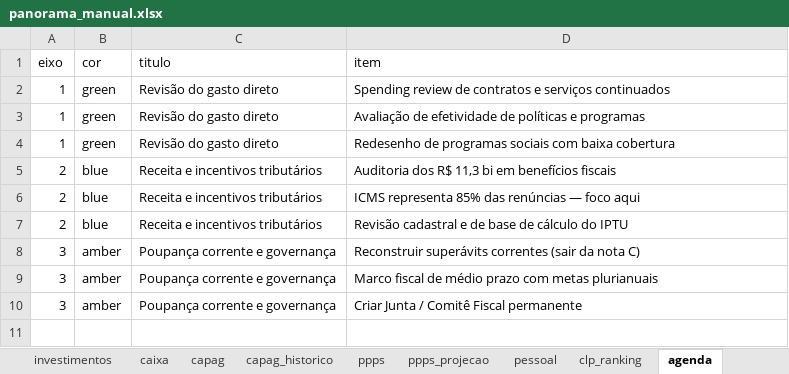
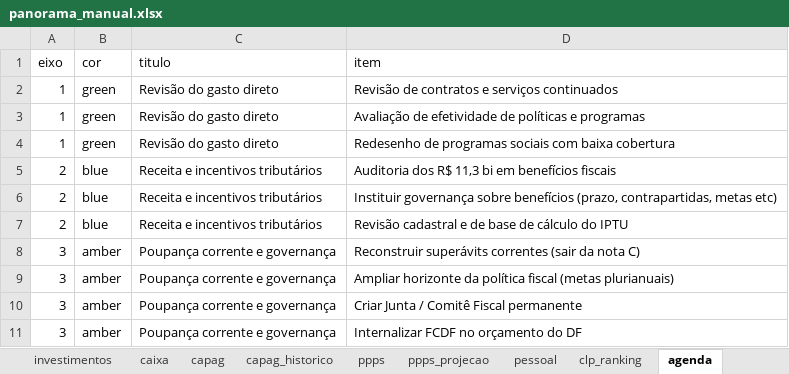
Before and after one commit to couri-consult/panorama-fiscal-df, an Excel workbook: manual/panorama_manual.xlsx, sheet agenda, drawn as a sheet; values as stored, in another font and other column widths than the file's, no borders; the diff names each change by its address in the sheet, - before the commit and + after, or states it on an @@ line.

Commit message:
Atualiza itens da agenda (edição manual no XLSX)

```diff
--- a/manual/panorama_manual.xlsx (sheet agenda)
+++ b/manual/panorama_manual.xlsx (sheet agenda)
-D2 (item): Spending review de contratos…
+D2 (item): Revisão de contratos…
-D6 (item): ICMS representa 85% das renúncias — foco aqui
+D6 (item): Instituir governança sobre benefícios (prazo, contrapartidas, metas etc)
-D9 (item): Marco fiscal de médio prazo com metas plurianuais
+D9 (item): Ampliar horizonte da política fiscal (metas plurianuais)
+row 11: 3 | amber | Poupança corrente e governança | Internalizar FCDF no orçamento do DF
```
Also changed, not shown: sheet investimentos, 1 other file.
